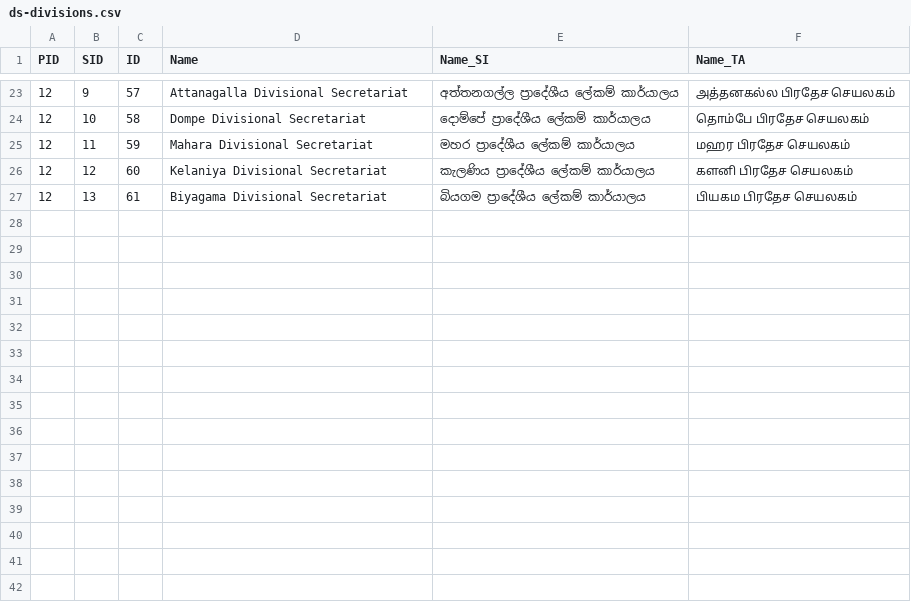
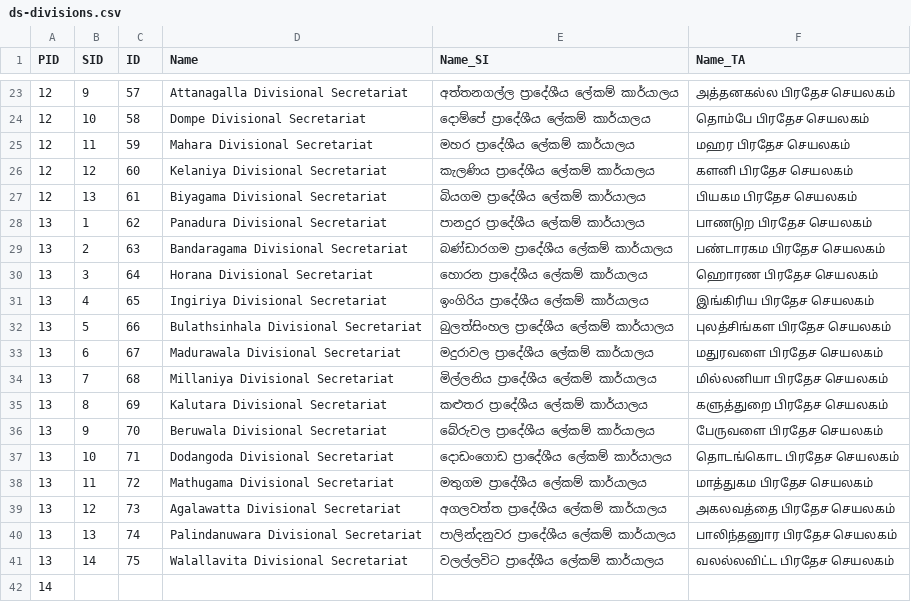
Before and after one commit to praja-dev/lk-data, a CSV file: administrative/ds-divisions.csv, drawn as a sheet; only a part is shown, gaps mark what is left out.

Commit message:
DS Divisions in Kalutara District

```diff
--- a/administrative/ds-divisions.csv
+++ b/administrative/ds-divisions.csv
@@ -27 +27,16 @@ PID,SID,ID,Name,Name_SI,Name_TA
 12,13,61,Biyagama Divisional Secretariat,බියගම ප්‍රාදේශීය ලේකම් කාර්යාලය,பியகம பிரதேச செயலகம்
+13,1,62,Panadura Divisional Secretariat,පානදුර ප්‍රාදේශීය ලේකම් කාර්යාලය,பாணடுற பிரதேச செயலகம்
+13,2,63,Bandaragama Divisional Secretariat,බණ්ඩාරගම ප්‍රාදේශීය ලේකම් කාර්යාලය,பண்டாரகம பிரதேச செயலகம்
+13,3,64,Horana Divisional Secretariat,හොරන ප්‍රාදේශීය ලේකම් කාර්යාලය,ஹொரண பிரதேச செயலகம்
+13,4,65,Ingiriya Divisional Secretariat,ඉංගිරිය ප්‍රාදේශීය ලේකම් කාර්යාලය,இங்கிரிய பிரதேச செயலகம்
+13,5,66,Bulathsinhala Divisional Secretariat,බුලත්සිංහල ප්‍රාදේශීය ලේකම් කාර්යාලය,புலத்சிங்கள பிரதேச செயலகம்
+13,6,67,Madurawala Divisional Secretariat,මදුරාවල ප්‍රාදේශීය ලේකම් කාර්යාලය,மதுரவளை பிரதேச செயலகம்
+13,7,68,Millaniya Divisional Secretariat,මිල්ලනිය ප්‍රාදේශීය ලේකම් කාර්යාලය,மில்லனியா பிரதேச செயலகம்
+13,8,69,Kalutara Divisional Secretariat,කළුතර ප්‍රාදේශීය ලේකම් කාර්යාලය,களுத்துறை பிரதேச செயலகம்
+13,9,70,Beruwala Divisional Secretariat,බේරුවල ප්‍රාදේශීය ලේකම් කාර්යාලය,பேருவளை பிரதேச செயலகம்
+13,10,71,Dodangoda Divisional Secretariat,දොඩංගොඩ ප්‍රාදේශීය ලේකම් කාර්යාලය,தொடங்கொட பிரதேச செயலகம்
+13,11,72,Mathugama Divisional Secretariat,මතුගම ප්‍රාදේශීය ලේකම් කාර්යාලය,மாத்துகம பிரதேச செயலகம்
+13,12,73,Agalawatta Divisional Secretariat,අගලවත්ත ප්‍රාදේශීය ලේකම් කාර්යාලය,அகலவத்தை பிரதேச செயலகம்
+13,13,74,Palindanuwara Divisional Secretariat,පාලින්දනුවර ප්‍රාදේශීය ලේකම් කාර්යාලය,பாலிந்தனுார பிரதேச செயலகம்
+13,14,75,Walallavita Divisional Secretariat,වලල්ලවිට ප්‍රාදේශීය ලේකම් කාර්යාලය,வலல்லவிட்ட பிரதேச செயலகம்
+14,,,,,
```
